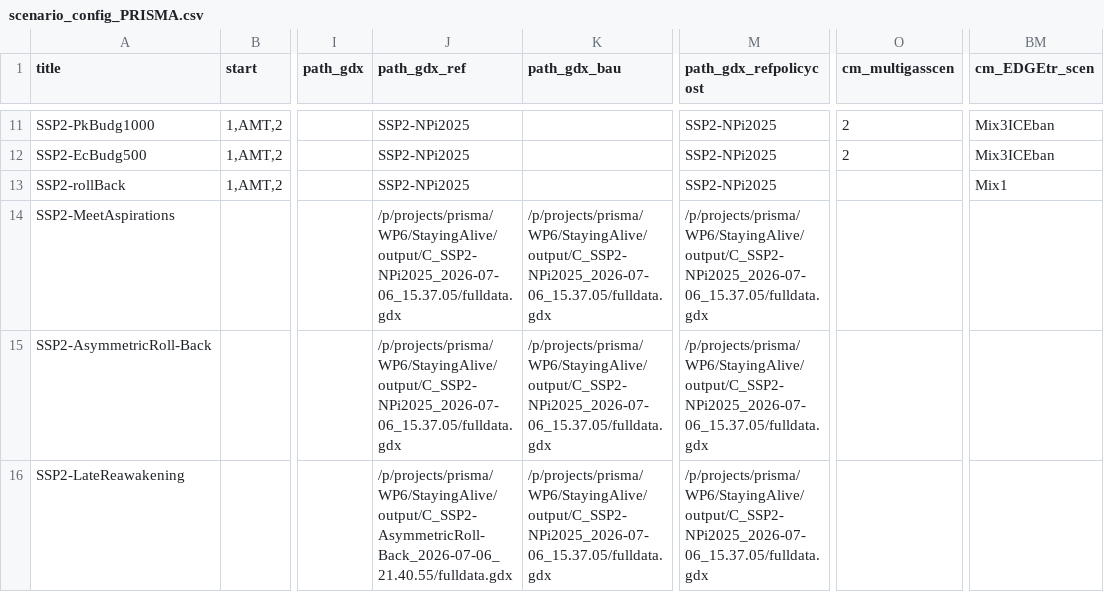
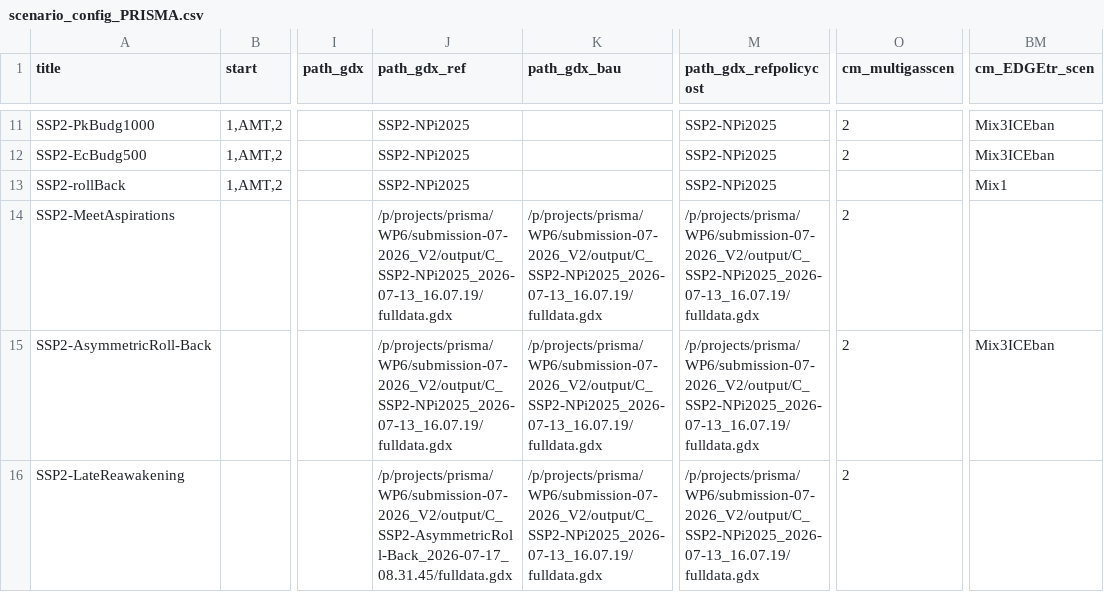
Before and after one commit to RahelMA/remind, a CSV file: config/scenario_config_PRISMA.csv, drawn as a sheet; only a part is shown, gaps mark what is left out; the diff covers the shown part only; the diff names each change by its address in the sheet, - before the commit and + after, or states it on an @@ line.

Commit message:
correct NDC delay

```diff
--- a/config/scenario_config_PRISMA.csv
+++ b/config/scenario_config_PRISMA.csv
-J14:J15 (path_gdx_ref): /p/projects/prisma/WP6/StayingAlive/output/C_SSP2-NPi2025_2026-07-06_15.37.05/fulldata.gdx
+J14:J15 (path_gdx_ref): /p/projects/prisma/WP6/submission-07-2026_V2/output/C_SSP2-NPi2025_2026-07-13_16.07.19/fulldata.gdx
-K14:K16 (path_gdx_bau): /p/projects/prisma/WP6/StayingAlive/output/C_SSP2-NPi2025_2026-07-06_15.37.05/fulldata.gdx
+K14:K16 (path_gdx_bau): /p/projects/prisma/WP6/submission-07-2026_V2/output/C_SSP2-NPi2025_2026-07-13_16.07.19/fulldata.gdx
-M14:M16 (path_gdx_refpolicycost): /p/projects/prisma/WP6/StayingAlive/output/C_SSP2-NPi2025_2026-07-06_15.37.05/fulldata.gdx
+M14:M16 (path_gdx_refpolicycost): /p/projects/prisma/WP6/submission-07-2026_V2/output/C_SSP2-NPi2025_2026-07-13_16.07.19/fulldata.gdx
-O14:O16 (cm_multigasscen): (empty)
+O14:O16 (cm_multigasscen): 2
-BM15 (cm_EDGEtr_scen): (empty)
+BM15 (cm_EDGEtr_scen): Mix3ICEban
-J16 (path_gdx_ref): /p/projects/prisma/WP6/StayingAlive/output/C_SSP2-AsymmetricRoll-Back_2026-07-06_21.40.55/fulldata.gdx
+J16 (path_gdx_ref): /p/projects/prisma/WP6/submission-07-2026_V2/output/C_SSP2-AsymmetricRoll-Back_2026-07-17_08.31.45/fulldata.gdx
```
Also changed, not shown: 1 added row and 9 edited cells elsewhere in this file, config/scenario_config_magpie_PRISMA.csv, 3 other files.
